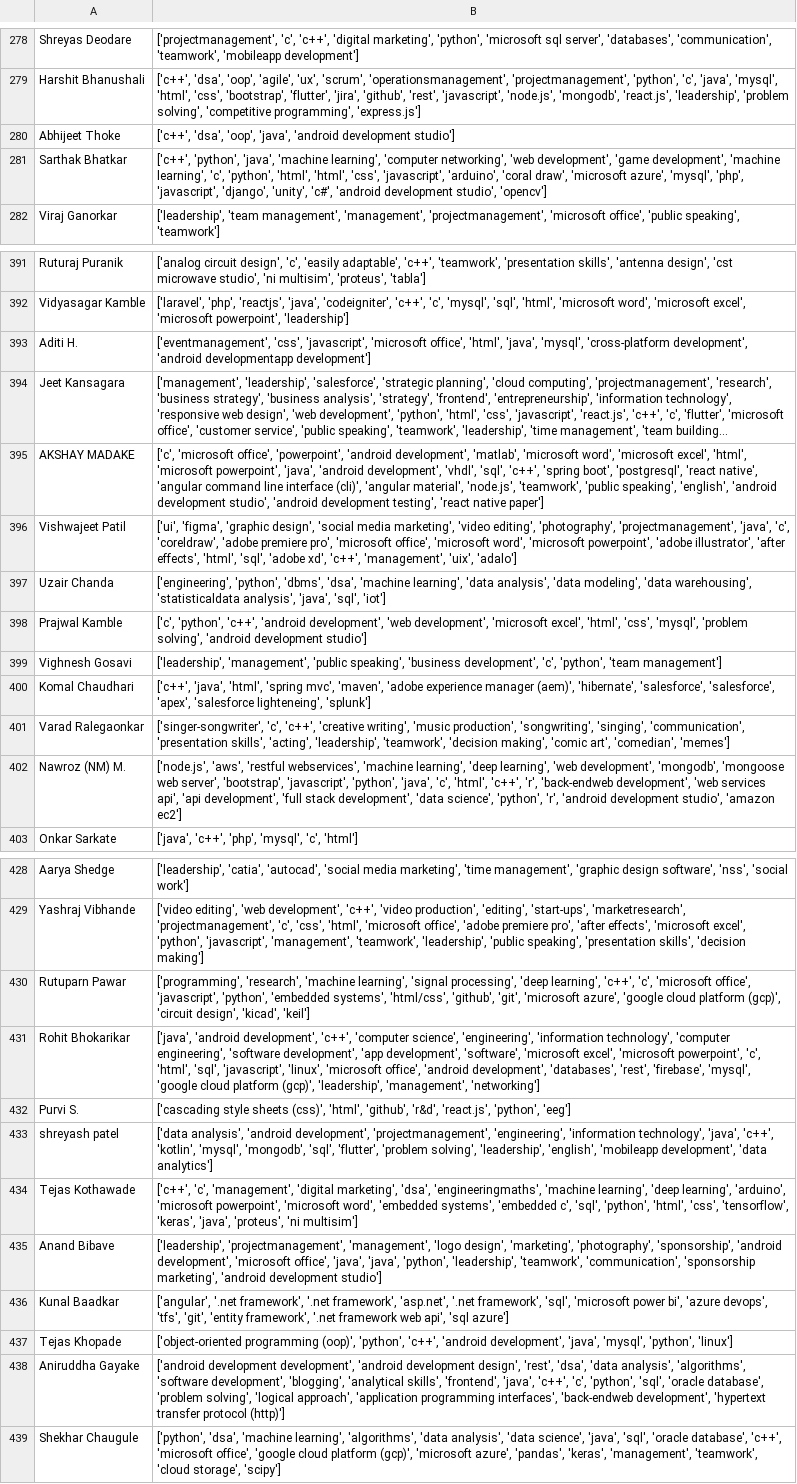
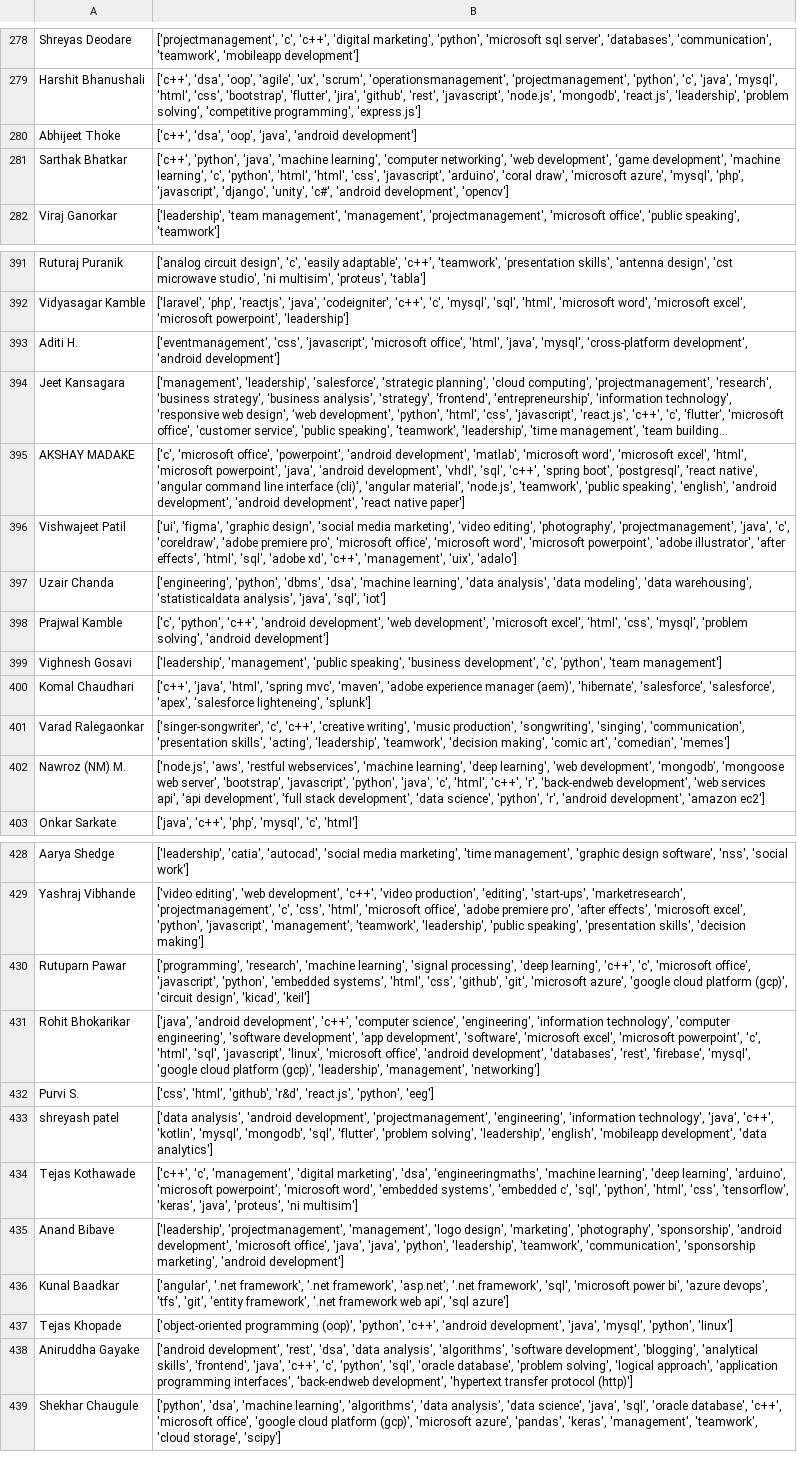
Before and after one commit to Project-Based-Learning-IT/Recommendation-Algorithm, a CSV file: Dataset.csv, drawn as a sheet; only a part is shown, gaps mark what is left out; long unchanged cells end in …; the diff covers the shown part only; the diff names each change by its address in the sheet, - before the commit and + after, or states it on an @@ line.

```diff
--- a/Dataset.csv
+++ b/Dataset.csv
-B280: …'java', 'android development studio']
+B280: …'java', 'android development']
-B281: …'c#', 'android development studio', 'opencv']
+B281: …'c#', 'android development', 'opencv']
-B393: …development', 'android developmentapp development']
+B393: …development', 'android development']
-B395: …'english', 'android development studio', 'android development testing', 'react native…
+B395: …'english', 'android development', 'android development', 'react native…
-B398: …solving', 'android development studio']
+B398: …solving', 'android development']
-B402: …'r', 'android development studio', 'amazon ec2']
+B402: …'r', 'android development', 'amazon ec2']
-B430: …'embedded systems', 'html/css', 'github', 'git',…
+B430: …'embedded systems', 'html', 'css', 'github', 'git',…
-B432: ['cascading style sheets (css)', 'html', 'github',…
+B432: ['css', 'html', 'github',…
-B435: …marketing', 'android development studio']
+B435: …marketing', 'android development']
-B438: ['android development development', 'android development design', 'rest', 'dsa',…
+B438: ['android development', 'rest', 'dsa',…
```
Also changed, not shown: 43 edited cells elsewhere in this file, 2 other files.
